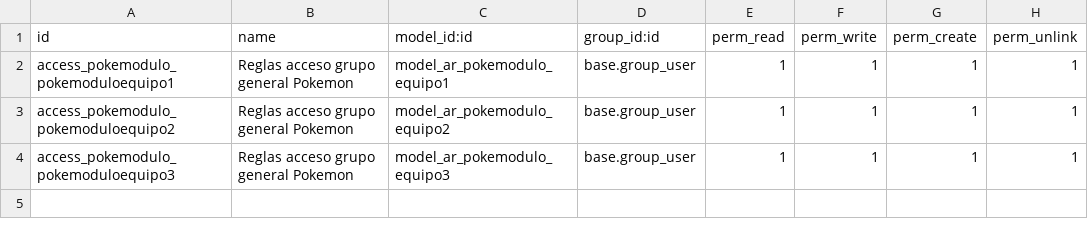
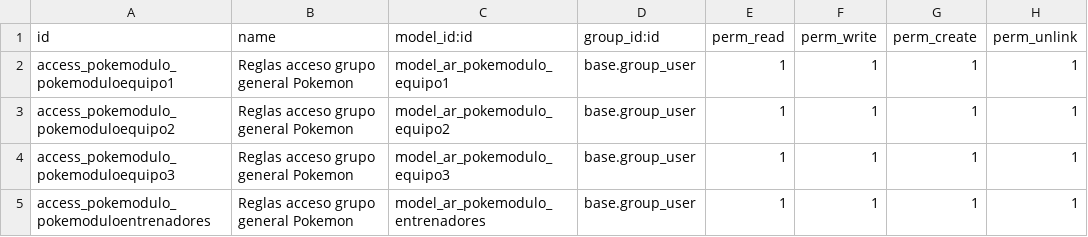
Before and after one commit to javnitram/SGE-odoo-dev, a CSV file: odoo/addons/pokemodulo/security/ir.model.access.csv, drawn as a sheet.

```diff
--- a/odoo/addons/pokemodulo/security/ir.model.access.csv
+++ b/odoo/addons/pokemodulo/security/ir.model.access.csv
@@ -4 +4,2 @@ access_pokemodulo_pokemoduloequipo2,Reglas acceso grupo general Pokemon,model_ar
 access_pokemodulo_pokemoduloequipo3,Reglas acceso grupo general Pokemon,model_ar_pokemodulo_equipo3,base.group_user,1,1,1,1
+access_pokemodulo_pokemoduloentrenadores,Reglas acceso grupo general Pokemon,model_ar_pokemodulo_entrenadores,base.group_user,1,1,1,1
```
Also changed, not shown: 2 other files.
